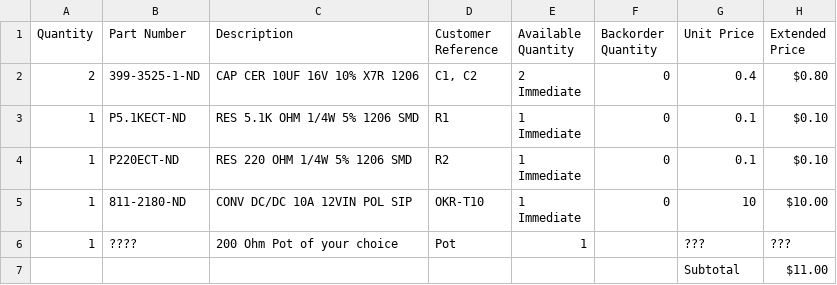
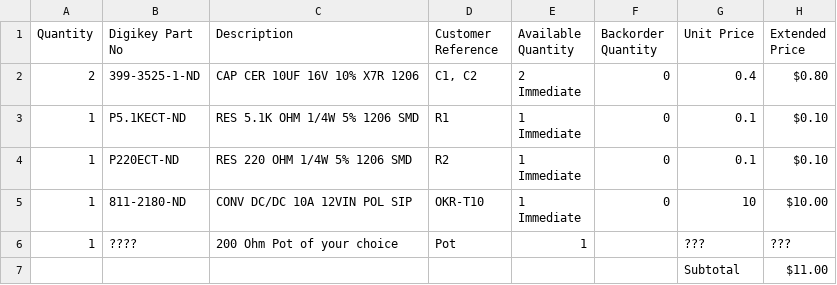
Before and after one commit to rdasx/baby_potato, a CSV file: BOM.csv, drawn as a sheet.

Commit message:
Update BOM.csv

```diff
--- a/BOM.csv
+++ b/BOM.csv
@@ -1,2 +1,2 @@
-Quantity,Part Number,Description,Customer Reference,Available Quantity,Backorder Quantity,Unit Price,Extended Price
+Quantity,Digikey Part No,Description,Customer Reference,Available Quantity,Backorder Quantity,Unit Price,Extended Price
 2,399-3525-1-ND,CAP CER 10UF 16V 10% X7R 1206,"C1, C2","2
```
